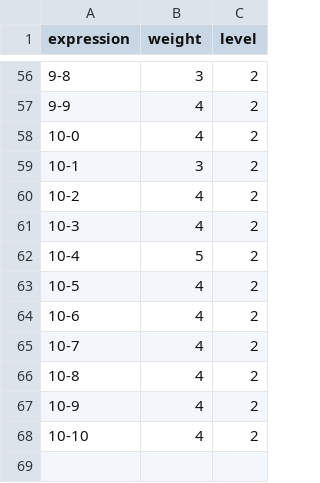
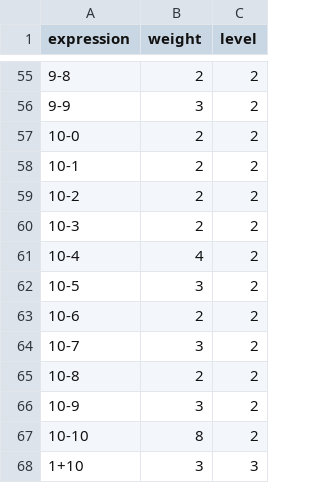
Before and after one commit to kvatsek/Evolution, a CSV file: data/Татьяна/current.csv, drawn as a sheet; only a part is shown, gaps mark what is left out; the diff covers the shown part only.

```diff
--- a/data/Татьяна/current.csv
+++ b/data/Татьяна/current.csv
@@ -56,13 +55,14 @@ expression,weight,level
-9-8,3,2
-9-9,4,2
-10-0,4,2
-10-1,3,2
-10-2,4,2
-10-3,4,2
-10-4,5,2
-10-5,4,2
-10-6,4,2
-10-7,4,2
-10-8,4,2
-10-9,4,2
-10-10,4,2
+9-8,2,2
+9-9,3,2
+10-0,2,2
+10-1,2,2
+10-2,2,2
+10-3,2,2
+10-4,4,2
+10-5,3,2
+10-6,2,2
+10-7,3,2
+10-8,2,2
+10-9,3,2
+10-10,8,2
+1+10,3,3
```
Also changed, not shown: 1 removed row and 49 edited cells elsewhere in this file, data/users.csv, data/Татьяна/solved.csv, 7 other files.
